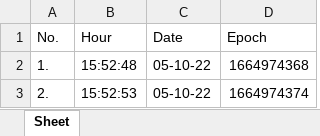
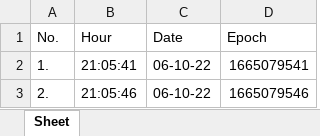
Before and after one commit to MihaiHusea/Excel_data_merge_app, an Excel workbook: date_hour.xlsx, sheet Sheet, drawn as a sheet; values as stored, in another font and other column widths than the file's, no borders; the diff names each change by its address in the sheet, - before the commit and + after, or states it on an @@ line.

```diff
--- a/date_hour.xlsx (sheet Sheet)
+++ b/date_hour.xlsx (sheet Sheet)
-B2 (Hour): 15:52:48
+B2 (Hour): 21:05:41
-C2:C3 (Date): 05-10-22
+C2:C3 (Date): 06-10-22
-D2 (Epoch): 1664974368
+D2 (Epoch): 1665079541
-B3 (Hour): 15:52:53
+B3 (Hour): 21:05:46
-D3 (Epoch): 1664974374
+D3 (Epoch): 1665079546
```
Also changed, not shown: report.xlsx, source_file.xlsx, 1 other file.
